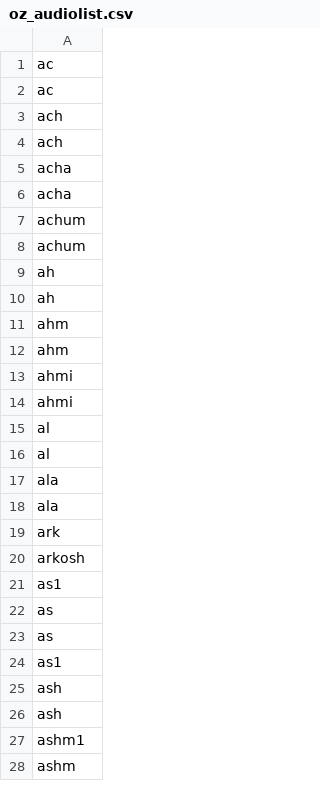
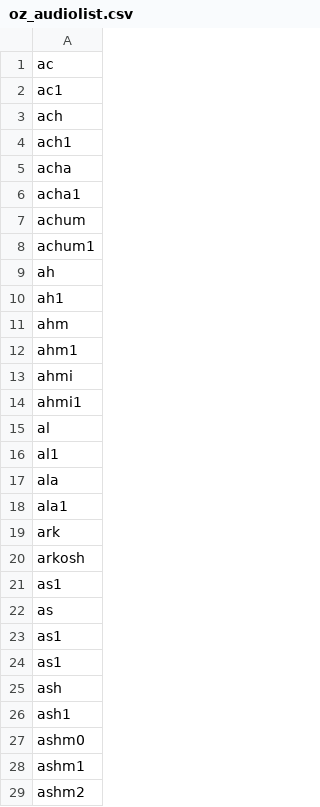
Before and after one commit to maksimay/ozkavosh-translator, a CSV file: oz_audiolist.csv, drawn as a sheet; only a part is shown; the diff covers the shown part only.

Commit message:
find random audio files attempt

```diff
--- a/oz_audiolist.csv
+++ b/oz_audiolist.csv
@@ -1,19 +1,19 @@
 ac
-ac
+ac1
 ach
-ach
+ach1
 acha
-acha
+acha1
 achum
-achum
+achum1
 ah
-ah
+ah1
 ahm
-ahm
+ahm1
 ahmi
-ahmi
+ahmi1
 al
-al
+al1
 ala
-ala
+ala1
 ark
@@ -22,7 +22,8 @@ as1
 as
-as
+as1
 as1
 ash
-ash
+ash1
+ashm0
 ashm1
-ashm
+ashm2
```
Also changed, not shown: 18 added rows, 19 removed rows, 1 moved row and 70 edited cells elsewhere in this file, 2 other files.
